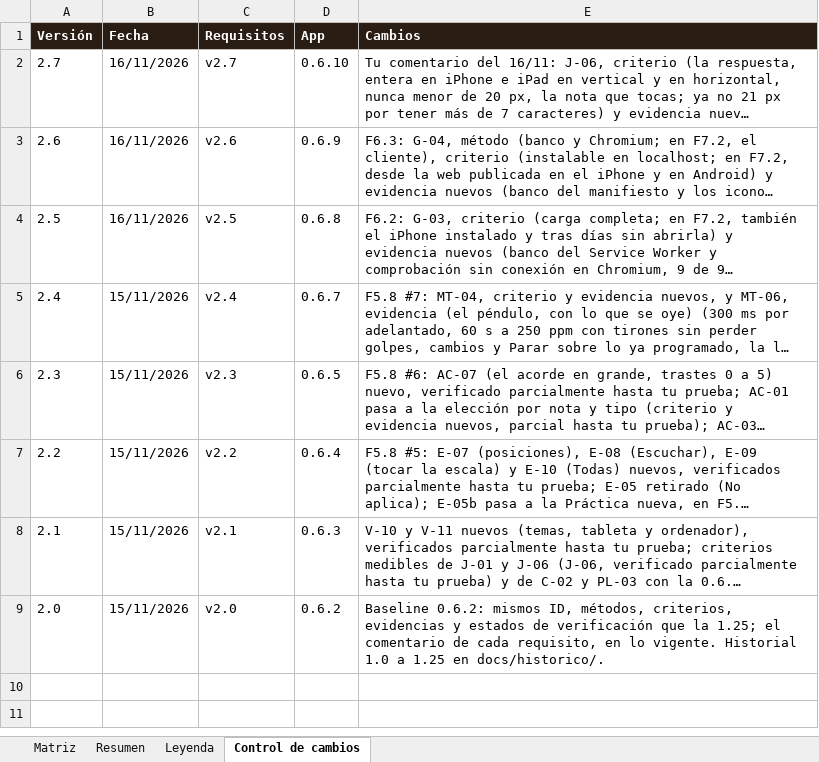
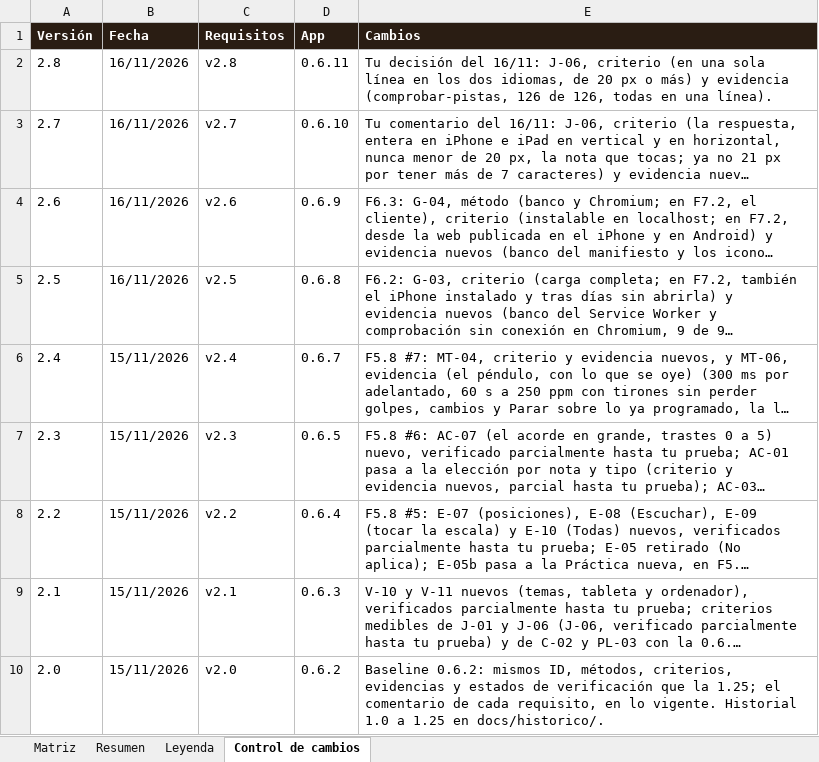
Before and after one commit to pdigue/guitarra, an Excel workbook: docs/matriz-cumplimiento.xlsx, sheet Control de cambios, drawn as a sheet; long unchanged cells end in …; values as stored, in another font and other column widths than the file's, no borders; the diff names each change by its address in the sheet, - before the commit and + after, or states it on an @@ line.

```diff
--- a/docs/matriz-cumplimiento.xlsx (sheet Control de cambios)
+++ b/docs/matriz-cumplimiento.xlsx (sheet Control de cambios)
+row 2: 2.8 | 16/11/2026 | v2.8 | 0.6.11 | Tu decisión del 16/11: J-06, criterio (en una sola línea en los dos idiomas, de 20 px o más) y evidencia (comprobar-pistas, 126 de 126, todas en una línea).
```
Also changed, not shown: sheet Matriz, 20 other files.
